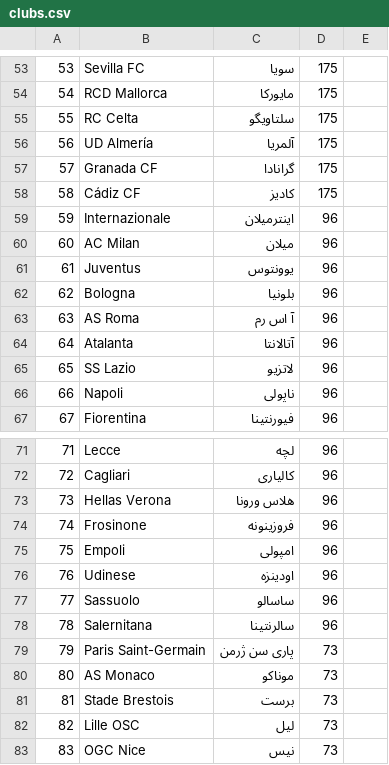
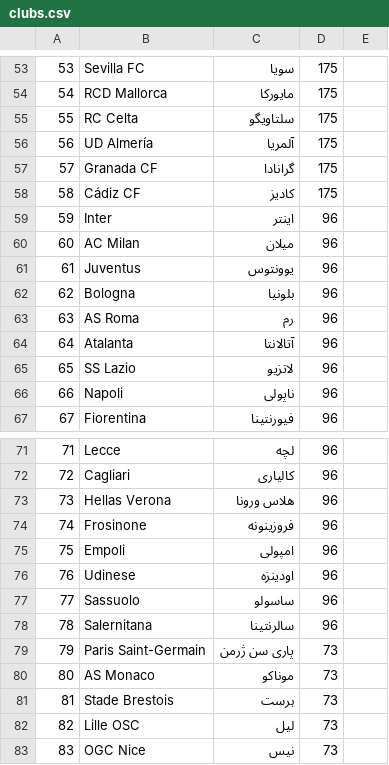
Before and after one commit to mohammadDV/social-media, a CSV file: public/excel/clubs.csv, drawn as a sheet; only a part is shown, gaps mark what is left out.

```diff
--- a/public/excel/clubs.csv
+++ b/public/excel/clubs.csv
@@ -58,3 +58,3 @@
 58;Cádiz CF;کادیز;175;
-59;Internazionale;اینترمیلان;96;
+59;Inter;اینتر;96;
 60;AC Milan;میلان;96;
@@ -62,3 +62,3 @@
 62;Bologna;بلونیا;96;
-63;AS Roma;آ اس رم;96;
+63;AS Roma;رم;96;
 64;Atalanta;آتالانتا;96;
@@ -76,3 +76,3 @@
 76;Udinese;اودینزه;96;
-77;Sassuolo;ساسالو;96;
+77;Sassuolo;ساسولو;96;
 78;Salernitana;سالرنتینا;96;
```
Also changed, not shown: 2 other files.
